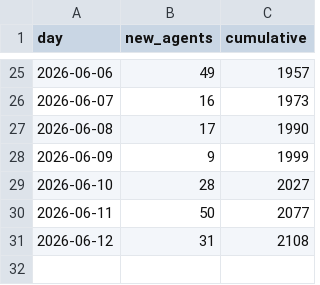
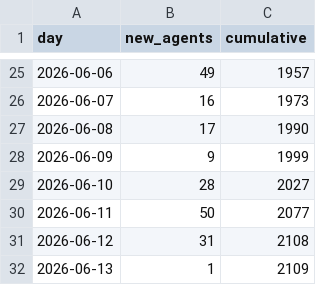
Before and after one commit to LukeFost/honeycomb, a CSV file: analysis/erc8004_adoption.csv, drawn as a sheet; only a part is shown, gaps mark what is left out.

Commit message:
Rebase ERC-8004 analysis onto own BigQuery account; self-contained auth

```diff
--- a/analysis/erc8004_adoption.csv
+++ b/analysis/erc8004_adoption.csv
@@ -31 +31,2 @@ day,new_agents,cumulative
 2026-06-12,31,2108
+2026-06-13,1,2109
```
Also changed, not shown: analysis/erc8004_directory.csv, analysis/erc8004_directory_resolved.csv, 18 other files.
